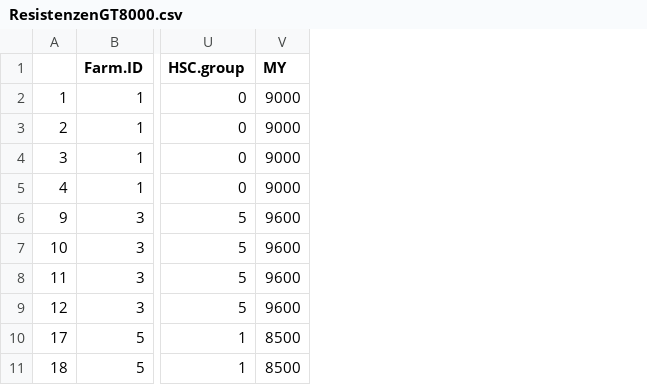
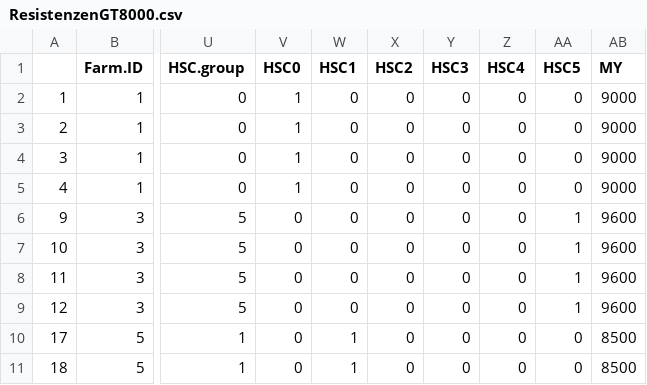
Before and after one commit to PHCC/Resistenzen, a CSV file: ResistenzenGT8000.csv, drawn as a sheet; only a part is shown, gaps mark what is left out; the diff names each change by its address in the sheet, - before the commit and + after, or states it on an @@ line.

```diff
--- a/ResistenzenGT8000.csv
+++ b/ResistenzenGT8000.csv
+column V (HSC0), rows 2-11: 1 | 1 | 1 | 1 | 0 | 0 | 0 | 0 | 0 | 0
+column W (HSC1), rows 2-11: 0 | 0 | 0 | 0 | 0 | 0 | 0 | 0 | 1 | 1
+column X (HSC2), rows 2-11: all 0
+column Y (HSC3), rows 2-11: all 0
+column Z (HSC4), rows 2-11: all 0
+column AA (HSC5), rows 2-11: 0 | 0 | 0 | 0 | 1 | 1 | 1 | 1 | 0 | 0
```
Also changed, not shown: ResistenzenLE8000.csv, ResistenzenU.csv, 5 other files.
